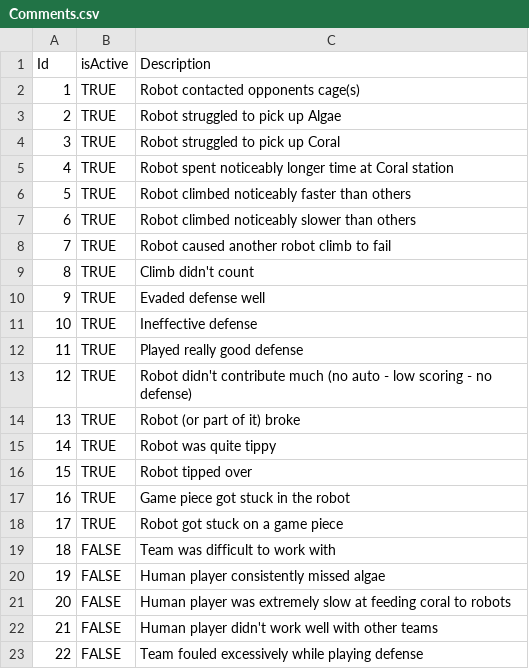
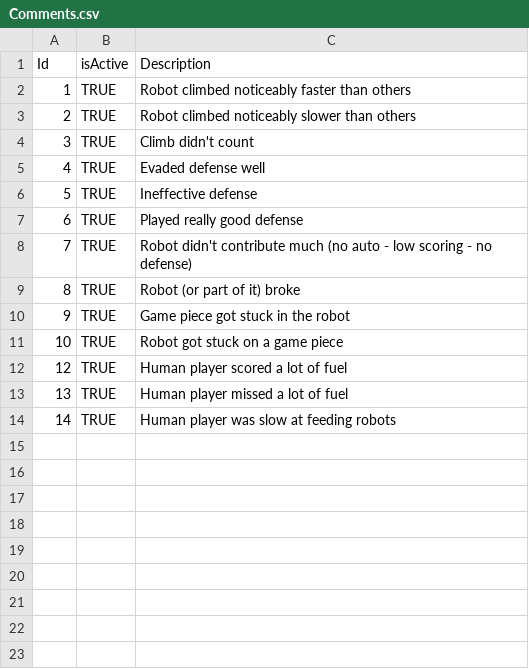
Before and after one commit to team3663/Scouting-App, a CSV file: app/src/main/assets/input_data/Comments.csv, drawn as a sheet.

```diff
--- a/app/src/main/assets/input_data/Comments.csv
+++ b/app/src/main/assets/input_data/Comments.csv
@@ -1,23 +1,14 @@
 Id,isActive,Description
-1,TRUE,Robot contacted opponents cage(s)
-2,TRUE,Robot struggled to pick up Algae
-3,TRUE,Robot struggled to pick up Coral
-4,TRUE,Robot spent noticeably longer time at Coral station
-5,TRUE,Robot climbed noticeably faster than others
-6,TRUE,Robot climbed noticeably slower than others
-7,TRUE,Robot caused another robot climb to fail
-8,TRUE,Climb didn't count
-9,TRUE,Evaded defense well
-10,TRUE,Ineffective defense
-11,TRUE,Played really good defense
-12,TRUE,Robot didn't contribute much (no auto - low scoring - no defense)
-13,TRUE,Robot (or part of it) broke
-14,TRUE,Robot was quite tippy
-15,TRUE,Robot tipped over
-16,TRUE,Game piece got stuck in the robot
-17,TRUE,Robot got stuck on a game piece
-18,FALSE,Team was difficult to work with
-19,FALSE,Human player consistently missed algae
-20,FALSE,Human player was extremely slow at feeding coral to robots
-21,FALSE,Human player didn't work well with other teams
-22,FALSE,Team fouled excessively while playing defense
+1,TRUE,Robot climbed noticeably faster than others
+2,TRUE,Robot climbed noticeably slower than others
+3,TRUE,Climb didn't count
+4,TRUE,Evaded defense well
+5,TRUE,Ineffective defense
+6,TRUE,Played really good defense
+7,TRUE,Robot didn't contribute much (no auto - low scoring - no defense)
+8,TRUE,Robot (or part of it) broke
+9,TRUE,Game piece got stuck in the robot
+10,TRUE,Robot got stuck on a game piece
+12,TRUE,Human player scored a lot of fuel
+13,TRUE,Human player missed a lot of fuel
+14,TRUE,Human player was slow at feeding robots
```
Also changed, not shown: app/src/main/assets/input_data/Events.csv, app/src/main/assets/input_data/Teams.csv, 3 other files.
